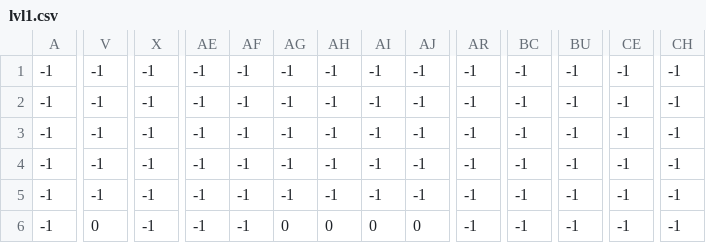
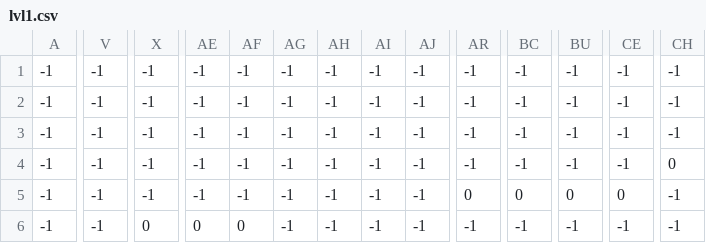
Before and after one commit to AlanPirdil/OStudio-projekti, a CSV file: src/jumping/lvl1.csv, drawn as a sheet; only a part is shown, gaps mark what is left out; the diff covers the shown part only; the diff names each change by its address in the sheet, - before the commit and + after, or states it on an @@ line.

```diff
--- a/src/jumping/lvl1.csv
+++ b/src/jumping/lvl1.csv
-CH4: -1
+CH4: 0
-AR5: -1
+AR5: 0
-BC5: -1
+BC5: 0
-BU5: -1
+BU5: 0
-CE5: -1
+CE5: 0
-V6: 0
+V6: -1
-X6: -1
+X6: 0
-AE6: -1
+AE6: 0
-AF6: -1
+AF6: 0
-AG6: 0
+AG6: -1
-AH6: 0
+AH6: -1
-AI6: 0
+AI6: -1
-AJ6: 0
+AJ6: -1
```
Also changed, not shown: 23 edited cells elsewhere in this file, 3 other files.
